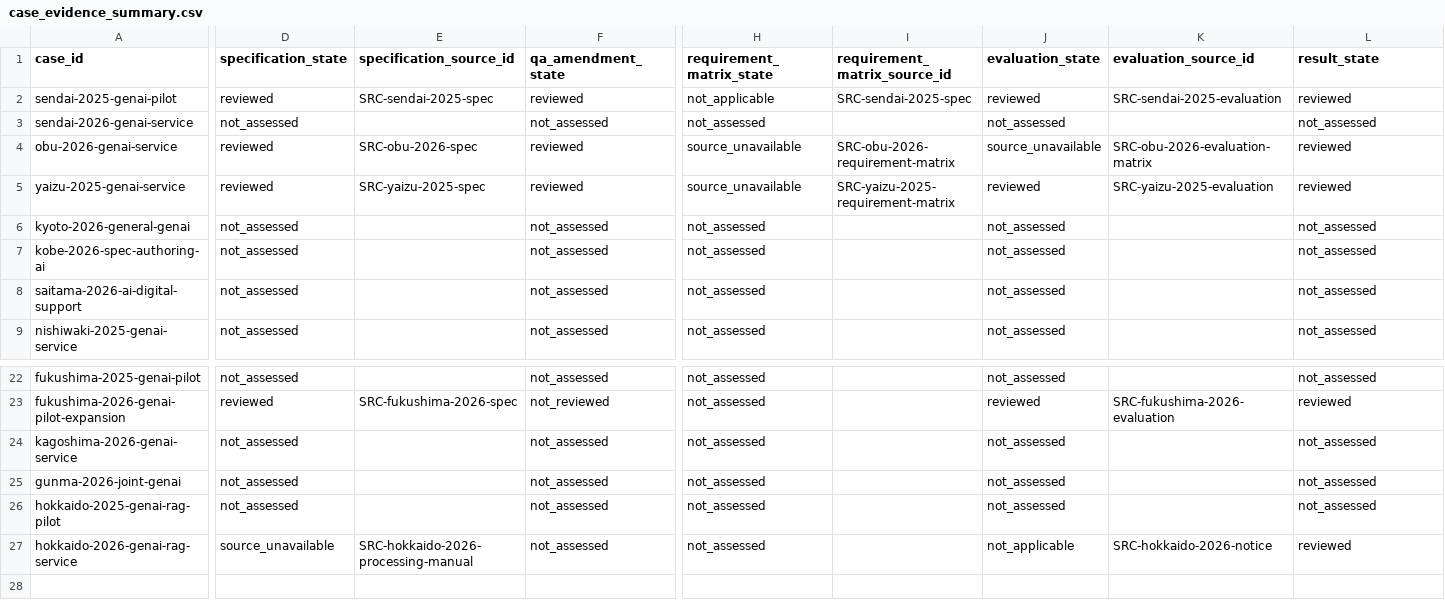
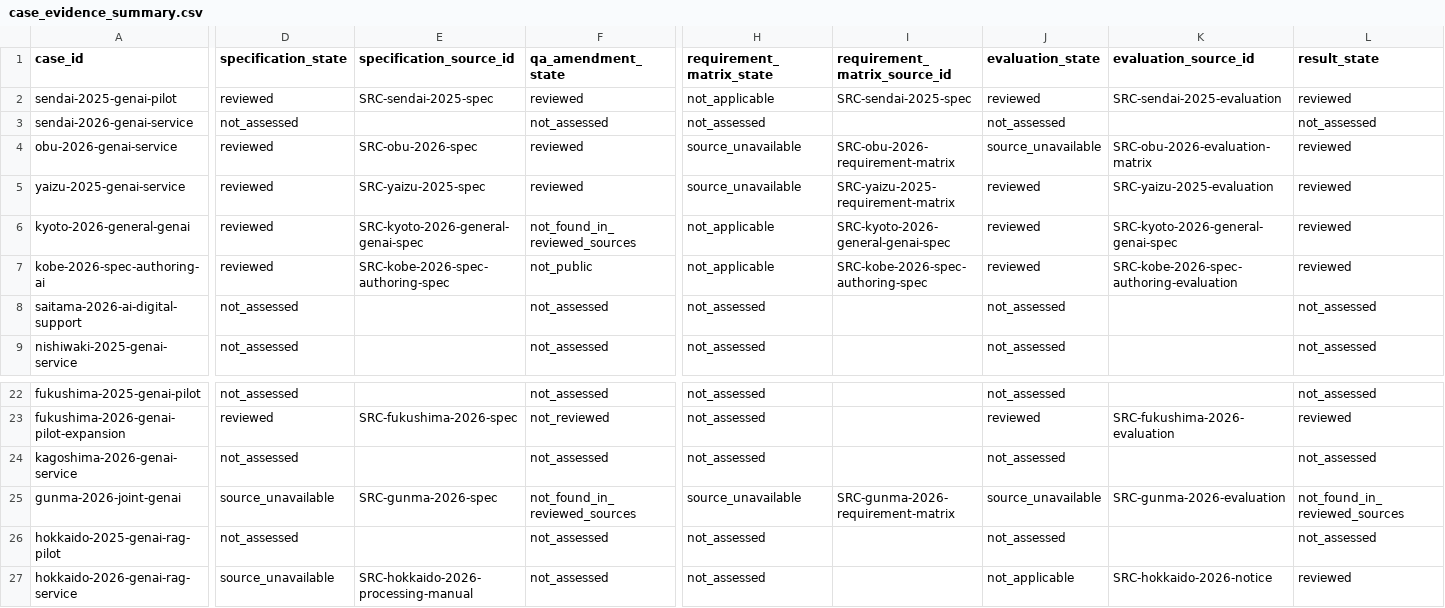
Before and after one commit to Josh-Temple/public-sector-ai-procurement-japan, a CSV file: data/case_evidence_summary.csv, drawn as a sheet; only a part is shown, gaps mark what is left out; the diff covers the shown part only; the diff names each change by its address in the sheet, - before the commit and + after, or states it on an @@ line.

```diff
--- a/data/case_evidence_summary.csv
+++ b/data/case_evidence_summary.csv
-D6:D7 (specification_state): not_assessed
+D6:D7 (specification_state): reviewed
-E6 (specification_source_id): (empty)
+E6 (specification_source_id): SRC-kyoto-2026-general-genai-spec
-F6 (qa_amendment_state): not_assessed
+F6 (qa_amendment_state): not_found_in_reviewed_sources
-H6:H7 (requirement_matrix_state): not_assessed
+H6:H7 (requirement_matrix_state): not_applicable
-I6 (requirement_matrix_source_id): (empty)
+I6 (requirement_matrix_source_id): SRC-kyoto-2026-general-genai-spec
-J6:J7 (evaluation_state): not_assessed
+J6:J7 (evaluation_state): reviewed
-K6 (evaluation_source_id): (empty)
+K6 (evaluation_source_id): SRC-kyoto-2026-general-genai-spec
-L6:L7 (result_state): not_assessed
+L6:L7 (result_state): reviewed
-E7 (specification_source_id): (empty)
+E7 (specification_source_id): SRC-kobe-2026-spec-authoring-spec
-F7 (qa_amendment_state): not_assessed
+F7 (qa_amendment_state): not_public
-I7 (requirement_matrix_source_id): (empty)
+I7 (requirement_matrix_source_id): SRC-kobe-2026-spec-authoring-spec
-K7 (evaluation_source_id): (empty)
+K7 (evaluation_source_id): SRC-kobe-2026-spec-authoring-evaluation
-D25 (specification_state): not_assessed
+D25 (specification_state): source_unavailable
-E25 (specification_source_id): (empty)
+E25 (specification_source_id): SRC-gunma-2026-spec
-F25 (qa_amendment_state): not_assessed
+F25 (qa_amendment_state): not_found_in_reviewed_sources
-H25 (requirement_matrix_state): not_assessed
+H25 (requirement_matrix_state): source_unavailable
-I25 (requirement_matrix_source_id): (empty)
+I25 (requirement_matrix_source_id): SRC-gunma-2026-requirement-matrix
-J25 (evaluation_state): not_assessed
+J25 (evaluation_state): source_unavailable
-K25 (evaluation_source_id): (empty)
+K25 (evaluation_source_id): SRC-gunma-2026-evaluation
-L25 (result_state): not_assessed
+L25 (result_state): not_found_in_reviewed_sources
```
Also changed, not shown: 23 edited cells elsewhere in this file.
